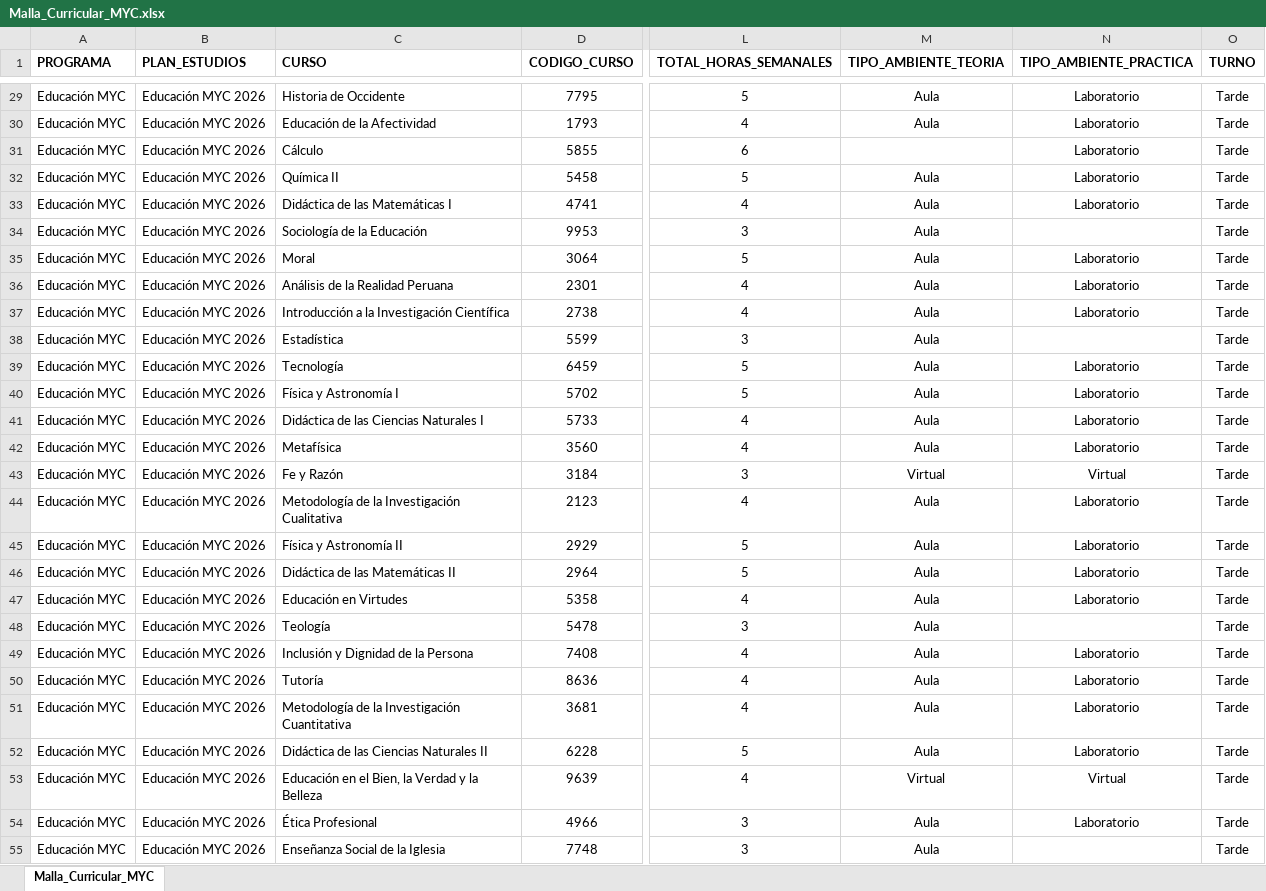
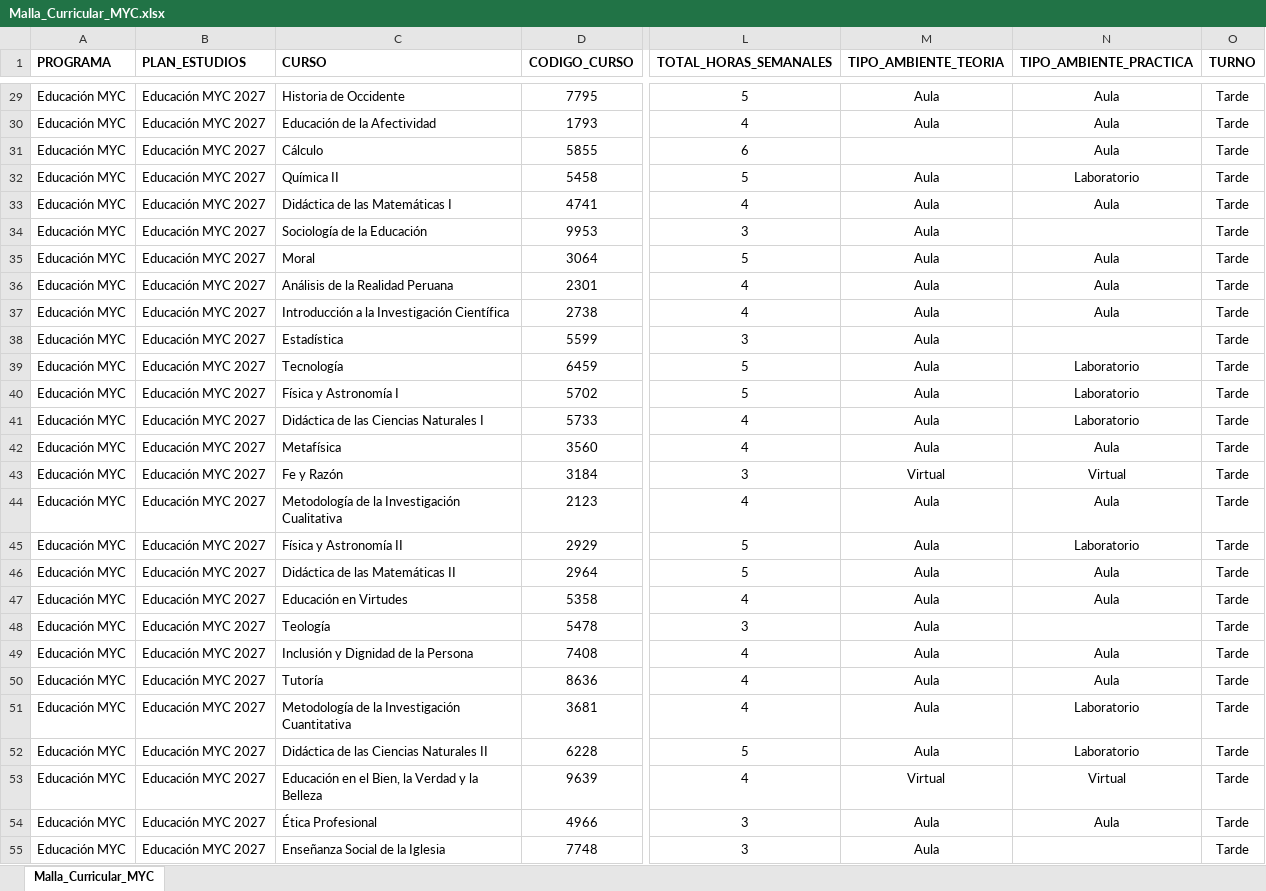
Before and after one commit to alexandercabana17-sketch/Consumo_horas_educacion_secundaria, an Excel workbook: datos/Malla_Curricular_MYC.xlsx, sheet Malla_Curricular_MYC, drawn as a sheet; only a part is shown, gaps mark what is left out; values as stored, in another font and other column widths than the file's, no borders; charts and pictures not drawn; the diff covers the shown part only; the diff names each change by its address in the sheet, - before the commit and + after, or states it on an @@ line.

```diff
--- a/datos/Malla_Curricular_MYC.xlsx (sheet Malla_Curricular_MYC)
+++ b/datos/Malla_Curricular_MYC.xlsx (sheet Malla_Curricular_MYC)
-B29:B55 (PLAN_ESTUDIOS): Educación MYC 2026
+B29:B55 (PLAN_ESTUDIOS): Educación MYC 2027
-N29:N31 (TIPO_AMBIENTE_PRACTICA): Laboratorio
+N29:N31 (TIPO_AMBIENTE_PRACTICA): Aula
-N33 (TIPO_AMBIENTE_PRACTICA): Laboratorio
+N33 (TIPO_AMBIENTE_PRACTICA): Aula
-N35:N37 (TIPO_AMBIENTE_PRACTICA): Laboratorio
+N35:N37 (TIPO_AMBIENTE_PRACTICA): Aula
-N42 (TIPO_AMBIENTE_PRACTICA): Laboratorio
+N42 (TIPO_AMBIENTE_PRACTICA): Aula
-N44 (TIPO_AMBIENTE_PRACTICA): Laboratorio
+N44 (TIPO_AMBIENTE_PRACTICA): Aula
-N46:N47 (TIPO_AMBIENTE_PRACTICA): Laboratorio
+N46:N47 (TIPO_AMBIENTE_PRACTICA): Aula
-N49:N50 (TIPO_AMBIENTE_PRACTICA): Laboratorio
+N49:N50 (TIPO_AMBIENTE_PRACTICA): Aula
-N54 (TIPO_AMBIENTE_PRACTICA): Laboratorio
+N54 (TIPO_AMBIENTE_PRACTICA): Aula
```
Also changed, not shown: 61 edited cells elsewhere in this sheet, datos/Malla_Curricular_LLYA.xlsx, salida/excel/consumo_horas_educacion_secundaria.xlsx.
